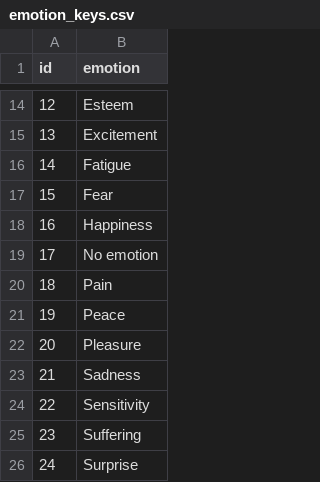
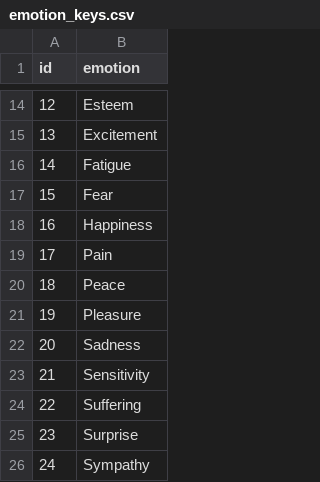
Before and after one commit to eugenemfu/DL-project, a CSV file: labels/emotion_keys.csv, drawn as a sheet; only a part is shown, gaps mark what is left out; the shorter side is filled out with more unchanged rows; removed rows and columns are numbered as before the commit, all else as after; the diff names each change by its address in the sheet, - before the commit and + after, or states it on an @@ line.

```diff
--- a/labels/emotion_keys.csv
+++ b/labels/emotion_keys.csv
-row 19: 17 | No emotion
@@ column A (id) renumbered from row 19 down @@
```
Also changed, not shown: 4 other files.
